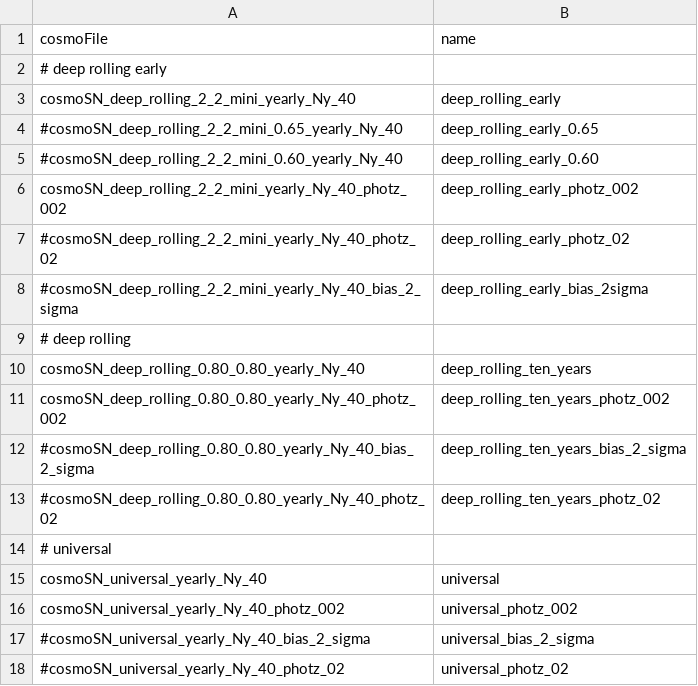
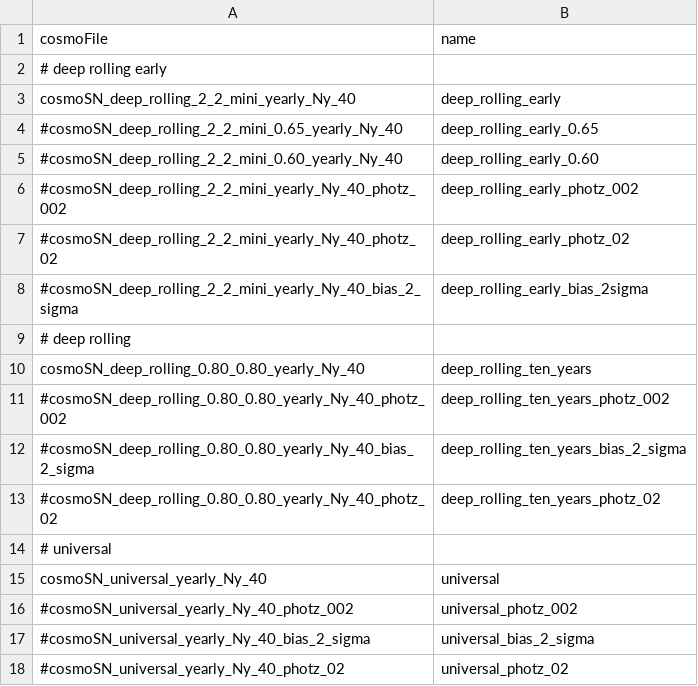
Before and after one commit to LSSTDESC/sn_DD_Opti, a CSV file: config_survey_time.csv, drawn as a sheet.

```diff
--- a/config_survey_time.csv
+++ b/config_survey_time.csv
@@ -5,3 +5,3 @@ cosmoSN_deep_rolling_2_2_mini_yearly_Ny_40,deep_rolling_early
 #cosmoSN_deep_rolling_2_2_mini_0.60_yearly_Ny_40,deep_rolling_early_0.60
-cosmoSN_deep_rolling_2_2_mini_yearly_Ny_40_photz_002,deep_rolling_early_photz_002
+#cosmoSN_deep_rolling_2_2_mini_yearly_Ny_40_photz_002,deep_rolling_early_photz_002
 #cosmoSN_deep_rolling_2_2_mini_yearly_Ny_40_photz_02,deep_rolling_early_photz_02
@@ -10,3 +10,3 @@ cosmoSN_deep_rolling_2_2_mini_yearly_Ny_40_photz_002,deep_rolling_early_photz_00
 cosmoSN_deep_rolling_0.80_0.80_yearly_Ny_40,deep_rolling_ten_years
-cosmoSN_deep_rolling_0.80_0.80_yearly_Ny_40_photz_002,deep_rolling_ten_years_photz_002
+#cosmoSN_deep_rolling_0.80_0.80_yearly_Ny_40_photz_002,deep_rolling_ten_years_photz_002
 #cosmoSN_deep_rolling_0.80_0.80_yearly_Ny_40_bias_2_sigma,deep_rolling_ten_years_bias_2_sigma
@@ -15,3 +15,3 @@ cosmoSN_deep_rolling_0.80_0.80_yearly_Ny_40_photz_002,deep_rolling_ten_years_pho
 cosmoSN_universal_yearly_Ny_40,universal
-cosmoSN_universal_yearly_Ny_40_photz_002,universal_photz_002
+#cosmoSN_universal_yearly_Ny_40_photz_002,universal_photz_002
 #cosmoSN_universal_yearly_Ny_40_bias_2_sigma,universal_bias_2_sigma
```
Also changed, not shown: 7 other files.
